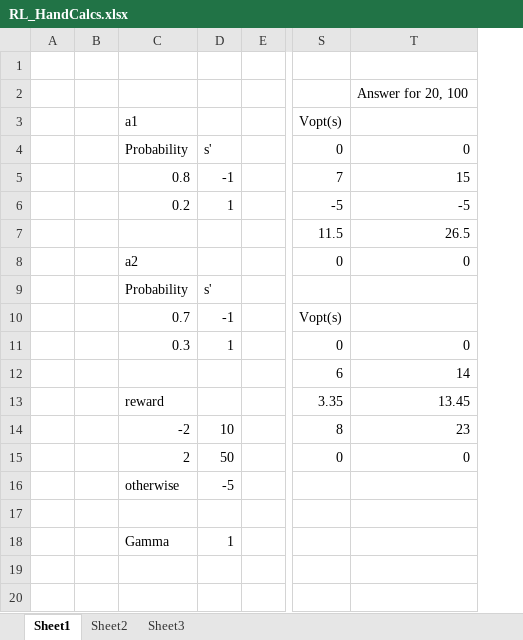
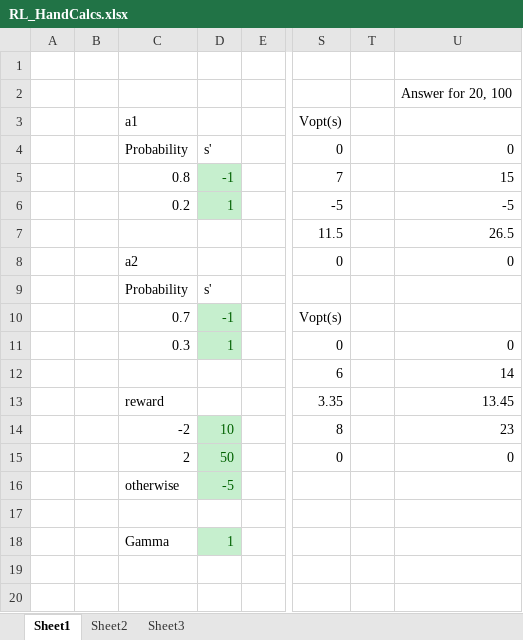
Before and after one commit to hifrickenfive/StanfordAI, an Excel workbook: Homework/Blackjack/RL_HandCalcs.xlsx, sheet Sheet1, drawn as a sheet; only a part is shown, gaps mark what is left out; values as stored, in another font and other column widths than the file's, no borders; conditional formats not drawn; the diff names each change by its address in the sheet, - before the commit and + after, or states it on an @@ line.

```diff
--- a/Homework/Blackjack/RL_HandCalcs.xlsx (sheet Sheet1)
+++ b/Homework/Blackjack/RL_HandCalcs.xlsx (sheet Sheet1)
+column T, empty
@@ D5:D6 fill: none → #C6EFCE, text colour: black → #006100 @@
@@ D10:D11 fill: none → #C6EFCE, text colour: black → #006100 @@
@@ D14:D16 fill: none → #C6EFCE, text colour: black → #006100 @@
@@ D18 fill: none → #C6EFCE, text colour: black → #006100 @@
```
Also changed, not shown: 2 other files.
